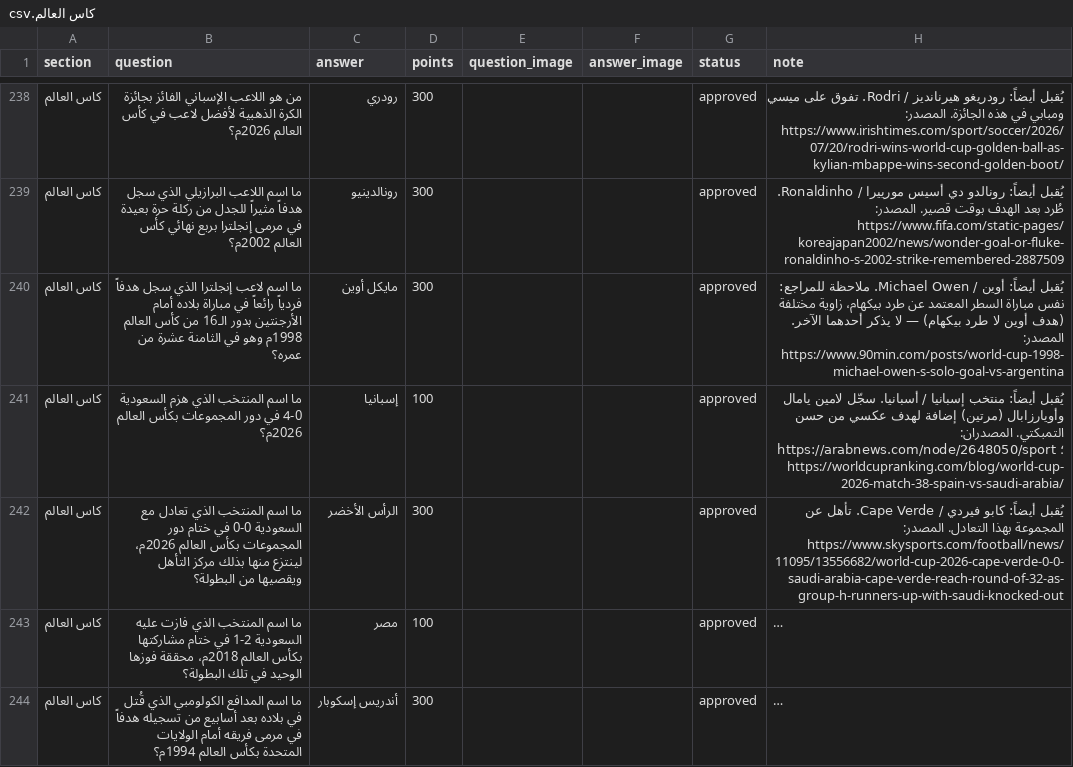
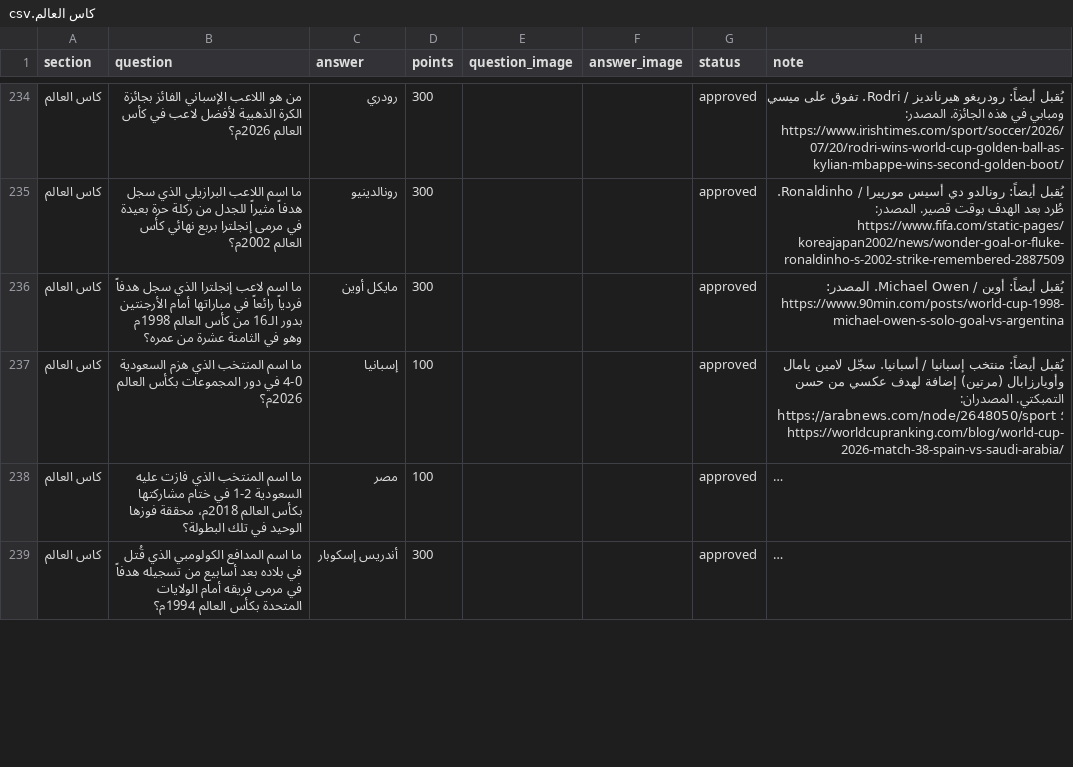
Before and after one commit to iconi12/Questions, a CSV file: staging/كاس العالم.csv, drawn as a sheet; only a part is shown, gaps mark what is left out; long unchanged cells end in …; addresses are those after the commit; the diff covers the shown part only; the diff names each change by its address in the sheet, - before the commit and + after, or states it on an @@ line.

```diff
--- a/staging/كاس العالم.csv
+++ b/staging/كاس العالم.csv
-B236 (question): …رائعاً في مباراة بلاده أمام الأرجنتين…
+B236 (question): …رائعاً في مباراتها أمام الأرجنتين…
-H236 (note): …Michael Owen. ملاحظة للمراجع: نفس مباراة السطر المعتمد عن طرد بيكهام، زاوية مختلفة (هدف أوين لا طرد بيكهام) — لا يذكر أحدهما الآخر. المصدر: https://www.90min.com/posts/world-cup-1998-michael-owen-s-solo-goal-vs-argentina
+H236 (note): …Michael Owen. المصدر: https://www.90min.com/posts/world-cup-1998-michael-owen-s-solo-goal-vs-argentina
@@ row 242 moved to row 316: كاس العالم @@
```
Also changed, not shown: 5 added rows, 7 removed rows, 1 moved row and 60 edited cells elsewhere in this file, 1 other file.
